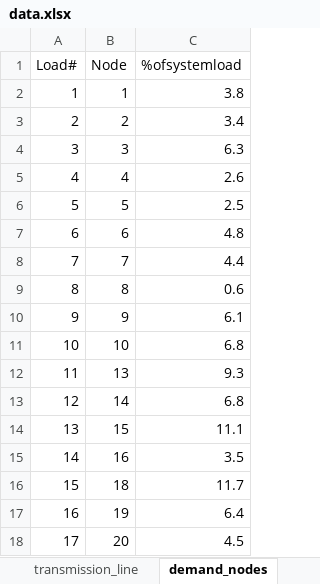
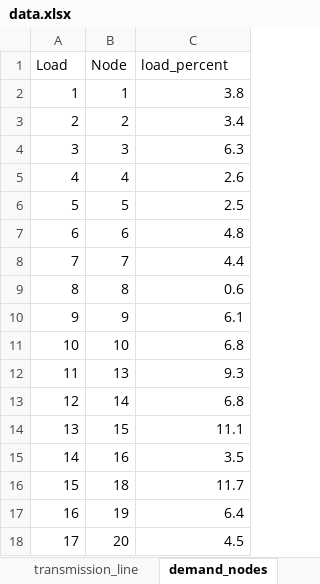
Before and after one commit to FrederikFertin/renew-in-elec-markets, an Excel workbook: Assignment 1/data.xlsx, sheet demand_nodes, drawn as a sheet; values as stored, in another font and other column widths than the file's, no borders; the diff names each change by its address in the sheet, - before the commit and + after, or states it on an @@ line.

```diff
--- a/Assignment 1/data.xlsx (sheet demand_nodes)
+++ b/Assignment 1/data.xlsx (sheet demand_nodes)
-A1: Load#
+A1: Load
-C1: %ofsystemload
+C1: load_percent
```
Also changed, not shown: sheet gen_technical, sheet gen_cost, 2 other files.
